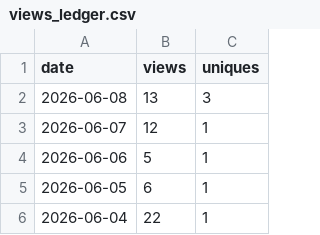
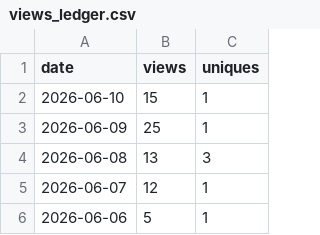
Before and after one commit to yorha2b-lab/auto-crud-copilot, a CSV file: ghrs-data/views_ledger.csv, drawn as a sheet; only a part is shown; the shorter side is filled out with more unchanged rows.

```diff
--- a/ghrs-data/views_ledger.csv
+++ b/ghrs-data/views_ledger.csv
@@ -1,2 +1,4 @@
 date,views,uniques
+2026-06-10,15,1
+2026-06-09,25,1
 2026-06-08,13,3
```
Also changed, not shown: ghrs-data/clones_ledger.csv, 6 other files.
